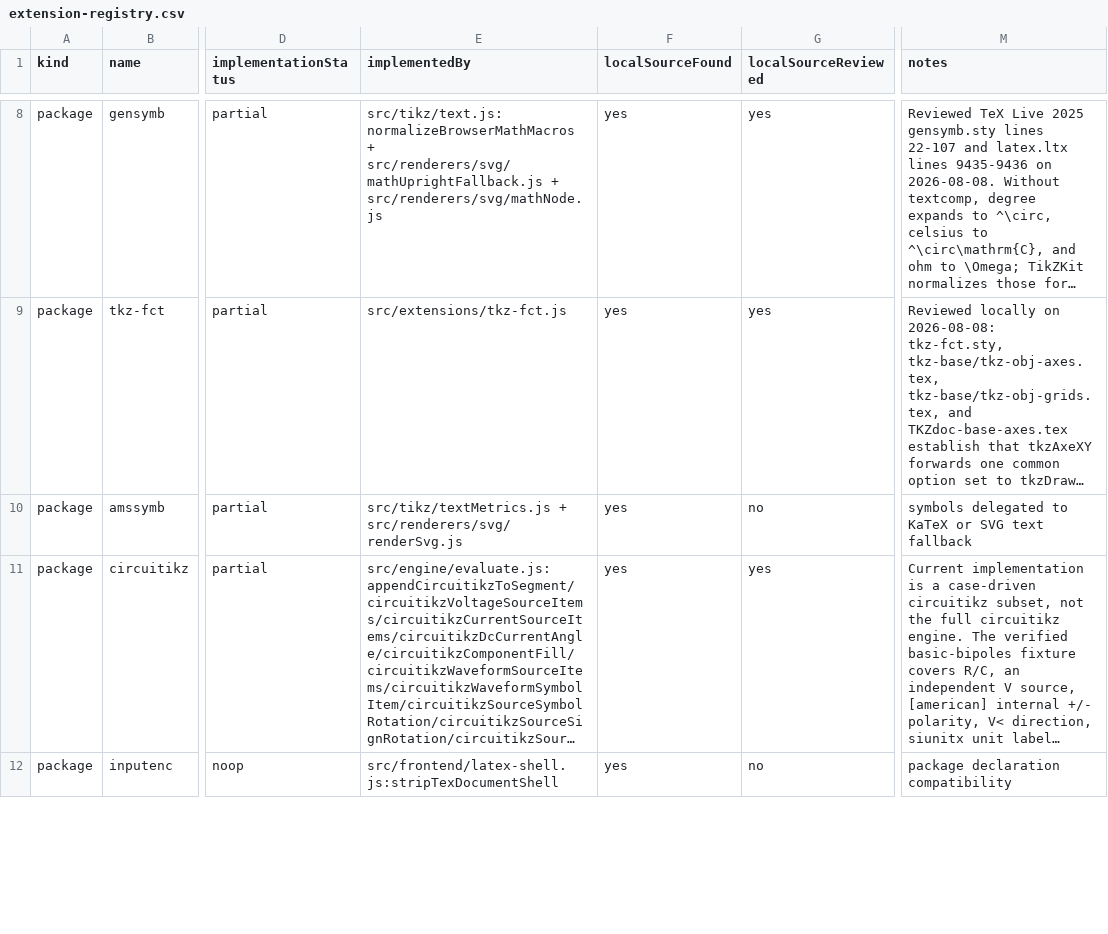
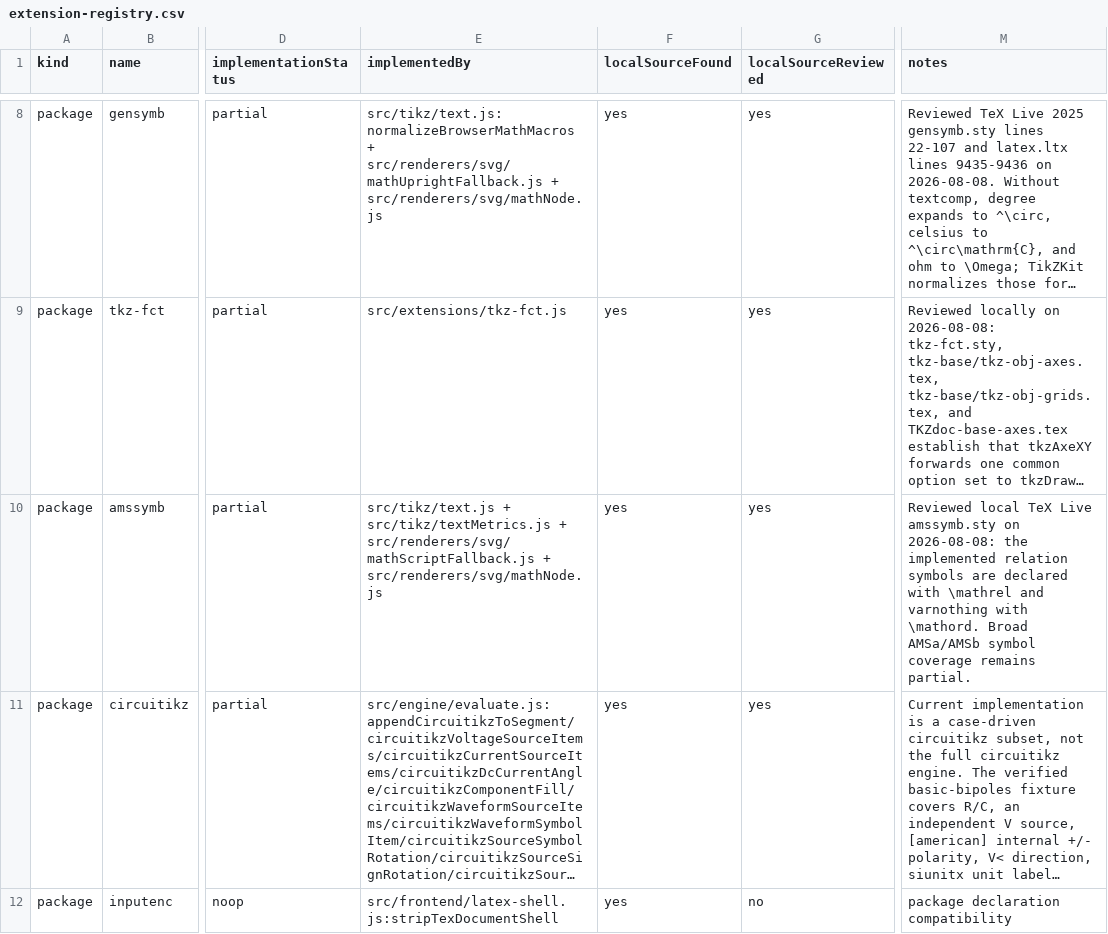
Before and after one commit to gezhi-io/tikzkit, a CSV file: docs/extension-registry.csv, drawn as a sheet; only a part is shown, gaps mark what is left out; long unchanged cells end in …; the diff names each change by its address in the sheet, - before the commit and + after, or states it on an @@ line.

Commit message:
Support common amssymb relation symbols

```diff
--- a/docs/extension-registry.csv
+++ b/docs/extension-registry.csv
-E10 (implementedBy): src/tikz/textMetrics.js + src/renderers/svg/renderSvg.js
+E10 (implementedBy): src/tikz/text.js + src/tikz/textMetrics.js + src/renderers/svg/mathScriptFallback.js + src/renderers/svg/mathNode.js
-G10 (localSourceReviewed): no
+G10 (localSourceReviewed): yes
-M10 (notes): symbols delegated to KaTeX or SVG text fallback
+M10 (notes): Reviewed local TeX Live amssymb.sty on 2026-08-08: the implemented relation symbols are declared with \mathrel and varnothing with \mathord. Broad AMSa/AMSb symbol coverage remains partial.
```
Also changed, not shown: 11 other files.
